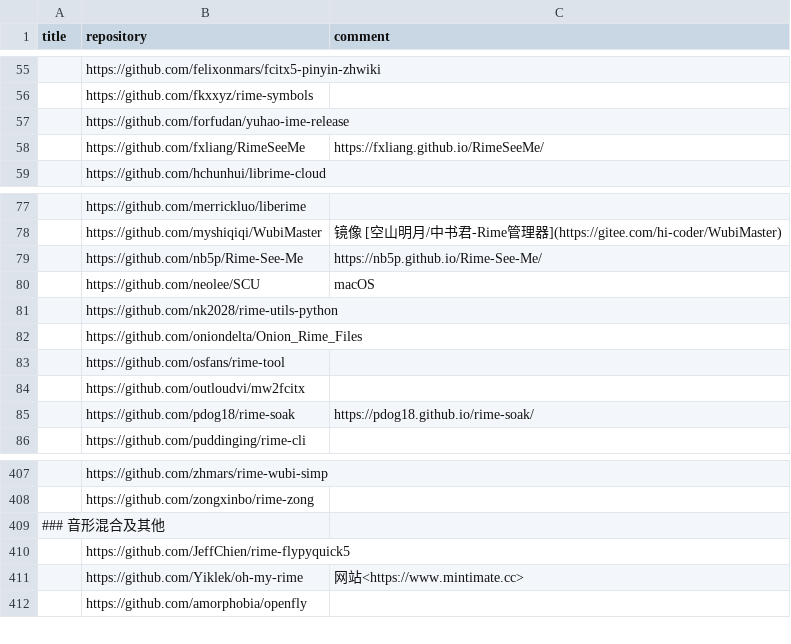
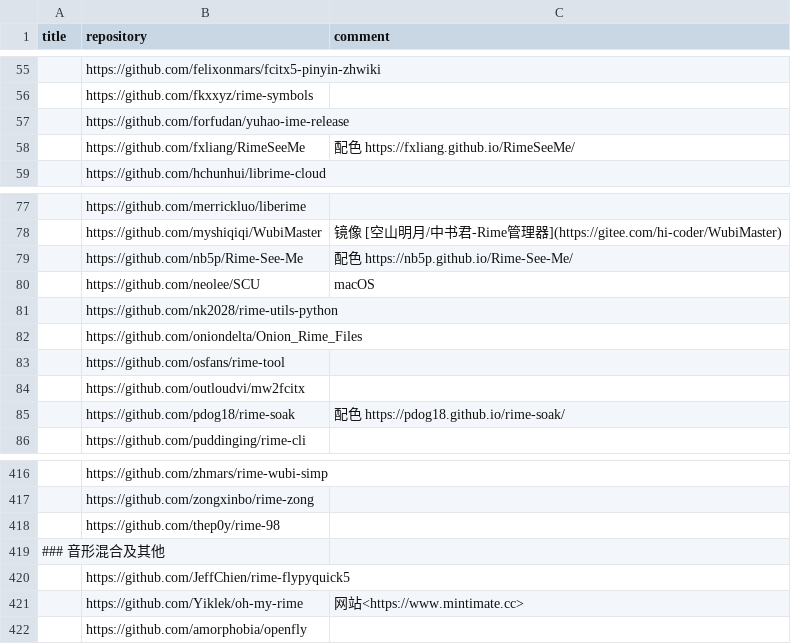
Before and after one commit to hantang/rime-list, a TSV file: data.tsv, drawn as a sheet; only a part is shown, gaps mark what is left out; the diff covers the shown part only.

```diff
--- a/data.tsv
+++ b/data.tsv
@@ -57,3 +57,3 @@ title	repository	comment
 	https://github.com/forfudan/yuhao-ime-release	
-	https://github.com/fxliang/RimeSeeMe	https://fxliang.github.io/RimeSeeMe/
+	https://github.com/fxliang/RimeSeeMe	配色 https://fxliang.github.io/RimeSeeMe/
 	https://github.com/hchunhui/librime-cloud	
@@ -78,3 +78,3 @@ title	repository	comment
 	https://github.com/myshiqiqi/WubiMaster	镜像 [空山明月/中书君-Rime管理器](https://gitee.com/hi-coder/WubiMaster)
-	https://github.com/nb5p/Rime-See-Me	https://nb5p.github.io/Rime-See-Me/
+	https://github.com/nb5p/Rime-See-Me	配色 https://nb5p.github.io/Rime-See-Me/
 	https://github.com/neolee/SCU	macOS
@@ -84,3 +84,3 @@ title	repository	comment
 	https://github.com/outloudvi/mw2fcitx	
-	https://github.com/pdog18/rime-soak	https://pdog18.github.io/rime-soak/
+	https://github.com/pdog18/rime-soak	配色 https://pdog18.github.io/rime-soak/
 	https://github.com/puddinging/rime-cli	
@@ -408,2 +417,3 @@ title	repository	comment
 	https://github.com/zongxinbo/rime-zong	
+	https://github.com/thep0y/rime-98	
 ### 音形混合及其他		
```
Also changed, not shown: 9 added rows and 3 edited cells elsewhere in this file.
